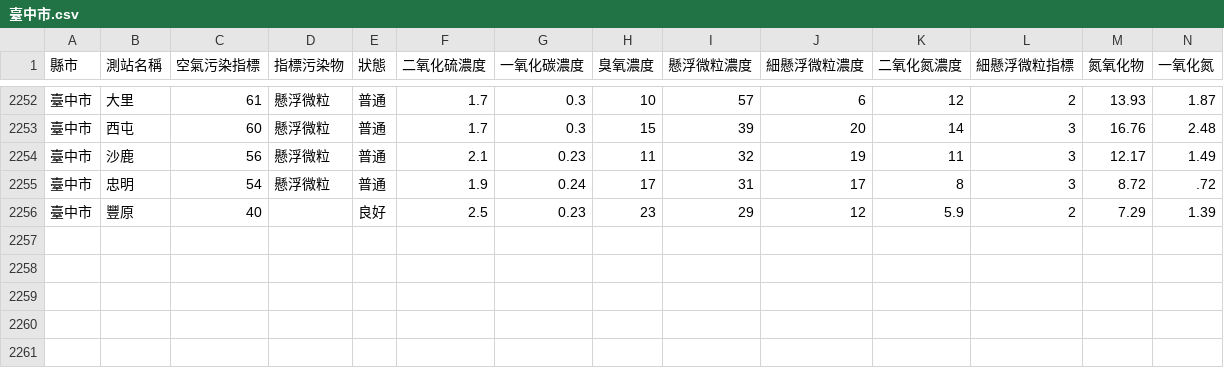
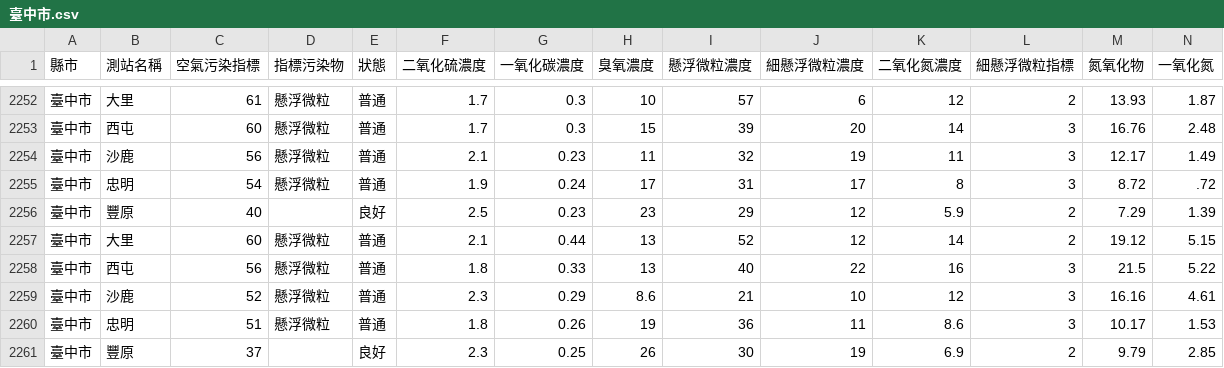
Before and after one commit to HarrisQs/AirPollutionCrawler, a CSV file: Data/臺中市.csv, drawn as a sheet; only a part is shown, gaps mark what is left out; rows hold the shown columns only; the diff names each change by its address in the sheet, - before the commit and + after, or states it on an @@ line.

```diff
--- a/Data/臺中市.csv
+++ b/Data/臺中市.csv
+row 2257: 臺中市 | 大里 | 60 | 懸浮微粒 | 普通 | 2.1 | 0.44 | 13 | 52 | 12 | 14 | 2 | 19.12 | 5.15
+row 2258: 臺中市 | 西屯 | 56 | 懸浮微粒 | 普通 | 1.8 | 0.33 | 13 | 40 | 22 | 16 | 3 | 21.5 | 5.22
+row 2259: 臺中市 | 沙鹿 | 52 | 懸浮微粒 | 普通 | 2.3 | 0.29 | 8.6 | 21 | 10 | 12 | 3 | 16.16 | 4.61
+row 2260: 臺中市 | 忠明 | 51 | 懸浮微粒 | 普通 | 1.8 | 0.26 | 19 | 36 | 11 | 8.6 | 3 | 10.17 | 1.53
+row 2261: 臺中市 | 豐原 | 37 |  | 良好 | 2.3 | 0.25 | 26 | 30 | 19 | 6.9 | 2 | 9.79 | 2.85
```
Also changed, not shown: Data/新北市.csv, Data/桃園市.csv, 19 other files.
